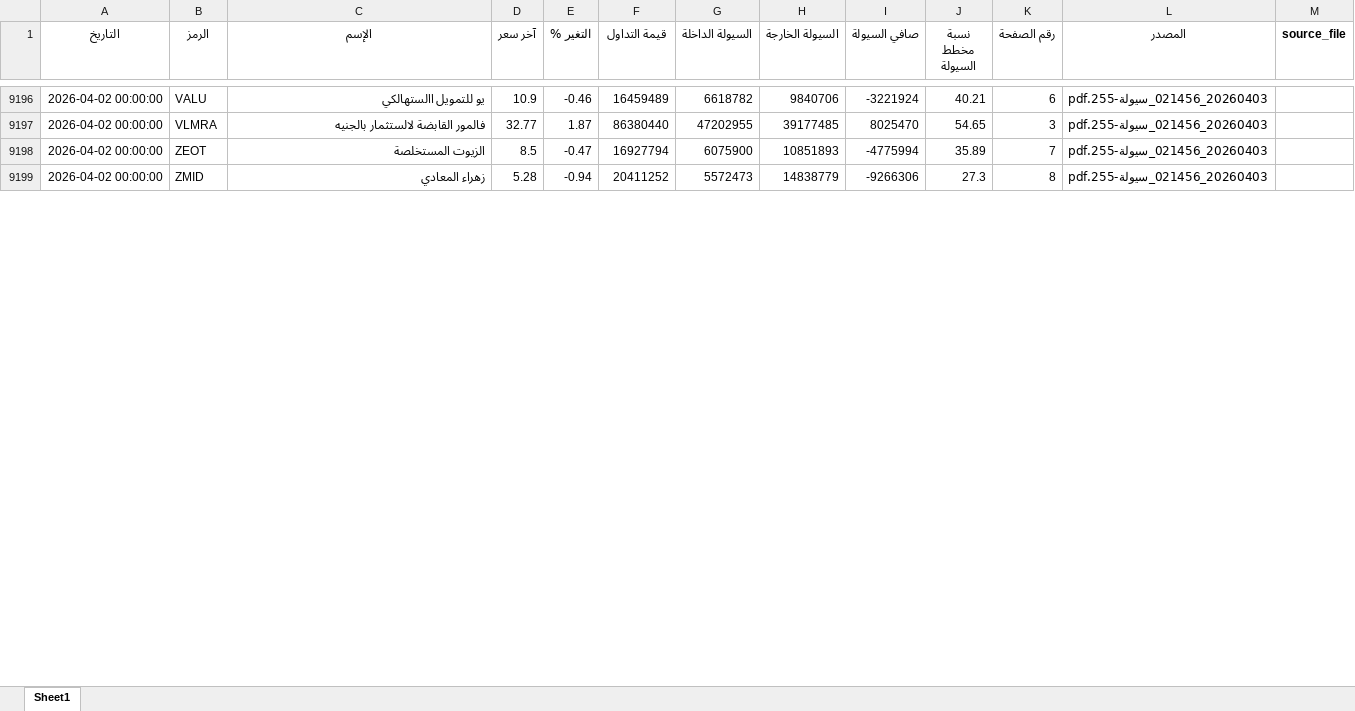
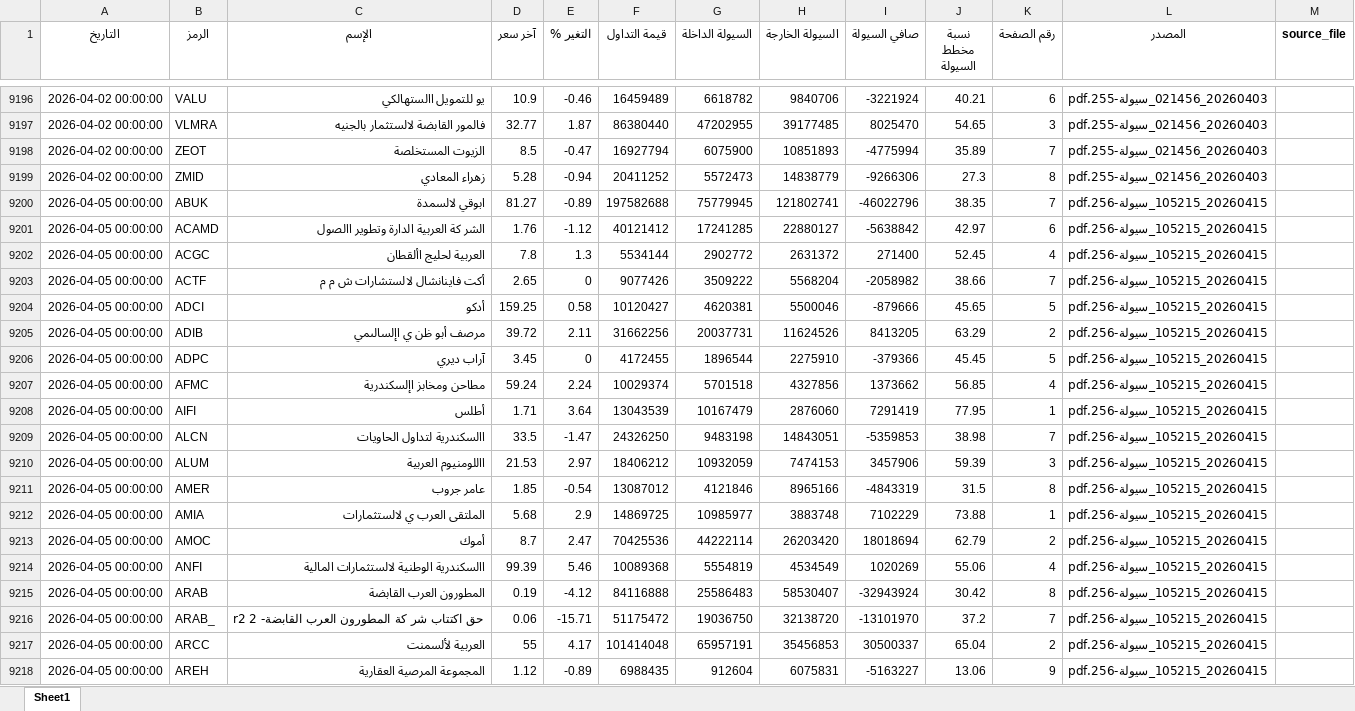
Before and after one commit to MahmoudElshaeer/egx-liquidity-dashboard, an Excel workbook: liquidity_all.xlsx, sheet Sheet1, drawn as a sheet; only a part is shown, gaps mark what is left out; values as stored, in another font and other column widths than the file's, no borders; the diff covers the shown part only; the diff names each change by its address in the sheet, - before the commit and + after, or states it on an @@ line.

Commit message:
Update liquidity data 2026-04-05

```diff
--- a/liquidity_all.xlsx (sheet Sheet1)
+++ b/liquidity_all.xlsx (sheet Sheet1)
+row 9200: 2026-04-05 00:00:00 | ABUK | ابوقي لالسمدة | 81.27 | -0.89 | 197582688 | 75779945 | 121802741 | -46022796 | 38.35 | 7 | 20260415_105215_سيولة-256.pdf
+row 9201: 2026-04-05 00:00:00 | ACAMD | الشر كة العربية الدارة وتطوير االصول | 1.76 | -1.12 | 40121412 | 17241285 | 22880127 | -5638842 | 42.97 | 6 | 20260415_105215_سيولة-256.pdf
+row 9202: 2026-04-05 00:00:00 | ACGC | العربية لحليج األقطان | 7.8 | 1.3 | 5534144 | 2902772 | 2631372 | 271400 | 52.45 | 4 | 20260415_105215_سيولة-256.pdf
+row 9203: 2026-04-05 00:00:00 | ACTF | أكت فاينانشال لالستشارات ش م م | 2.65 | 0 | 9077426 | 3509222 | 5568204 | -2058982 | 38.66 | 7 | 20260415_105215_سيولة-256.pdf
+row 9204: 2026-04-05 00:00:00 | ADCI | أدكو | 159.25 | 0.58 | 10120427 | 4620381 | 5500046 | -879666 | 45.65 | 5 | 20260415_105215_سيولة-256.pdf
+row 9205: 2026-04-05 00:00:00 | ADIB | مرصف أبو ظن ي اإلسالىمي | 39.72 | 2.11 | 31662256 | 20037731 | 11624526 | 8413205 | 63.29 | 2 | 20260415_105215_سيولة-256.pdf
+row 9206: 2026-04-05 00:00:00 | ADPC | آراب ديري | 3.45 | 0 | 4172455 | 1896544 | 2275910 | -379366 | 45.45 | 5 | 20260415_105215_سيولة-256.pdf
+row 9207: 2026-04-05 00:00:00 | AFMC | مطاحن ومخابز اإلسكندرية | 59.24 | 2.24 | 10029374 | 5701518 | 4327856 | 1373662 | 56.85 | 4 | 20260415_105215_سيولة-256.pdf
+row 9208: 2026-04-05 00:00:00 | AIFI | أطلس | 1.71 | 3.64 | 13043539 | 10167479 | 2876060 | 7291419 | 77.95 | 1 | 20260415_105215_سيولة-256.pdf
+row 9209: 2026-04-05 00:00:00 | ALCN | االسكندرية لتداول الحاويات | 33.5 | -1.47 | 24326250 | 9483198 | 14843051 | -5359853 | 38.98 | 7 | 20260415_105215_سيولة-256.pdf
+row 9210: 2026-04-05 00:00:00 | ALUM | االلومنيوم العربية | 21.53 | 2.97 | 18406212 | 10932059 | 7474153 | 3457906 | 59.39 | 3 | 20260415_105215_سيولة-256.pdf
+row 9211: 2026-04-05 00:00:00 | AMER | عامر جروب | 1.85 | -0.54 | 13087012 | 4121846 | 8965166 | -4843319 | 31.5 | 8 | 20260415_105215_سيولة-256.pdf
+row 9212: 2026-04-05 00:00:00 | AMIA | الملتقى العرب ي لالستثمارات | 5.68 | 2.9 | 14869725 | 10985977 | 3883748 | 7102229 | 73.88 | 1 | 20260415_105215_سيولة-256.pdf
+row 9213: 2026-04-05 00:00:00 | AMOC | أموك | 8.7 | 2.47 | 70425536 | 44222114 | 26203420 | 18018694 | 62.79 | 2 | 20260415_105215_سيولة-256.pdf
+row 9214: 2026-04-05 00:00:00 | ANFI | االسكندرية الوطنية لالستثمارات المالية | 99.39 | 5.46 | 10089368 | 5554819 | 4534549 | 1020269 | 55.06 | 4 | 20260415_105215_سيولة-256.pdf
+row 9215: 2026-04-05 00:00:00 | ARAB | المطورون العرب القابضة | 0.19 | -4.12 | 84116888 | 25586483 | 58530407 | -32943924 | 30.42 | 8 | 20260415_105215_سيولة-256.pdf
+row 9216: 2026-04-05 00:00:00 | ARAB_ | r2 حق اكتتاب شر كة المطورون العرب القابضة- 2 | 0.06 | -15.71 | 51175472 | 19036750 | 32138720 | -13101970 | 37.2 | 7 | 20260415_105215_سيولة-256.pdf
+row 9217: 2026-04-05 00:00:00 | ARCC | العربية لألسمنت | 55 | 4.17 | 101414048 | 65957191 | 35456853 | 30500337 | 65.04 | 2 | 20260415_105215_سيولة-256.pdf
+row 9218: 2026-04-05 00:00:00 | AREH | المجموعة المرصية العقارية | 1.12 | -0.89 | 6988435 | 912604 | 6075831 | -5163227 | 13.06 | 9 | 20260415_105215_سيولة-256.pdf
```
Also changed, not shown: 124 added rows elsewhere in this sheet, 2 other files.
